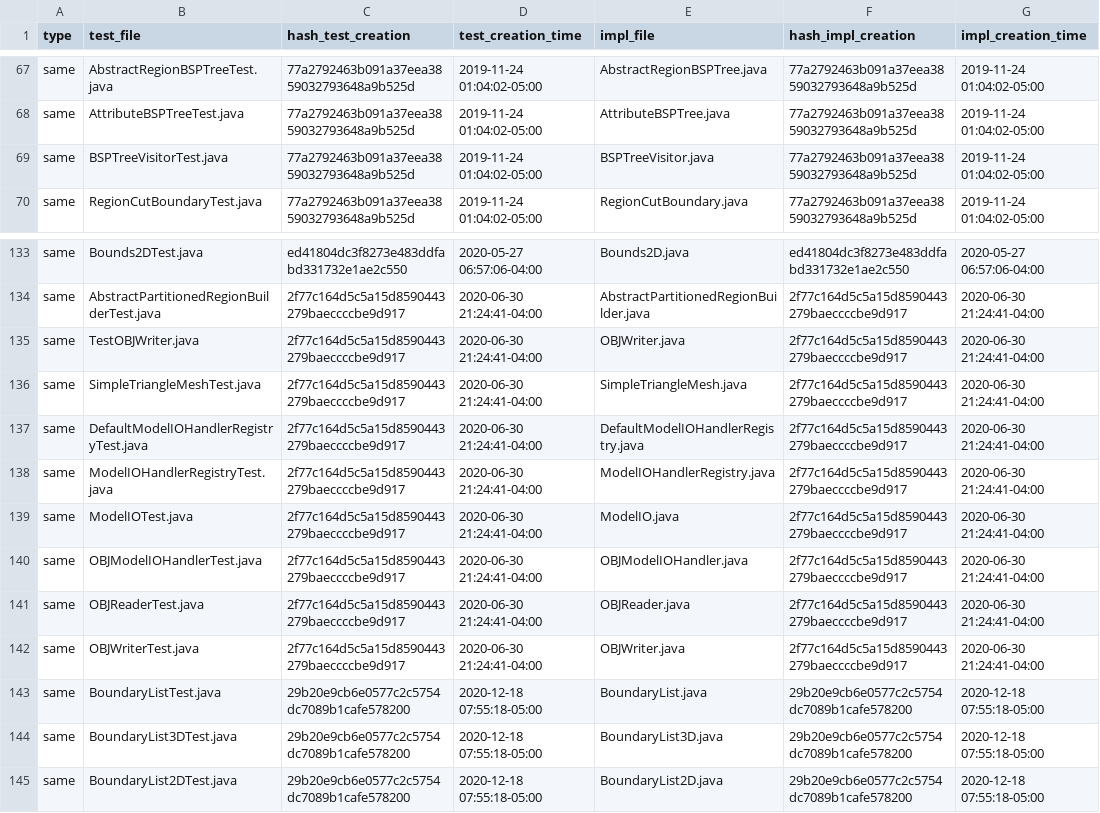
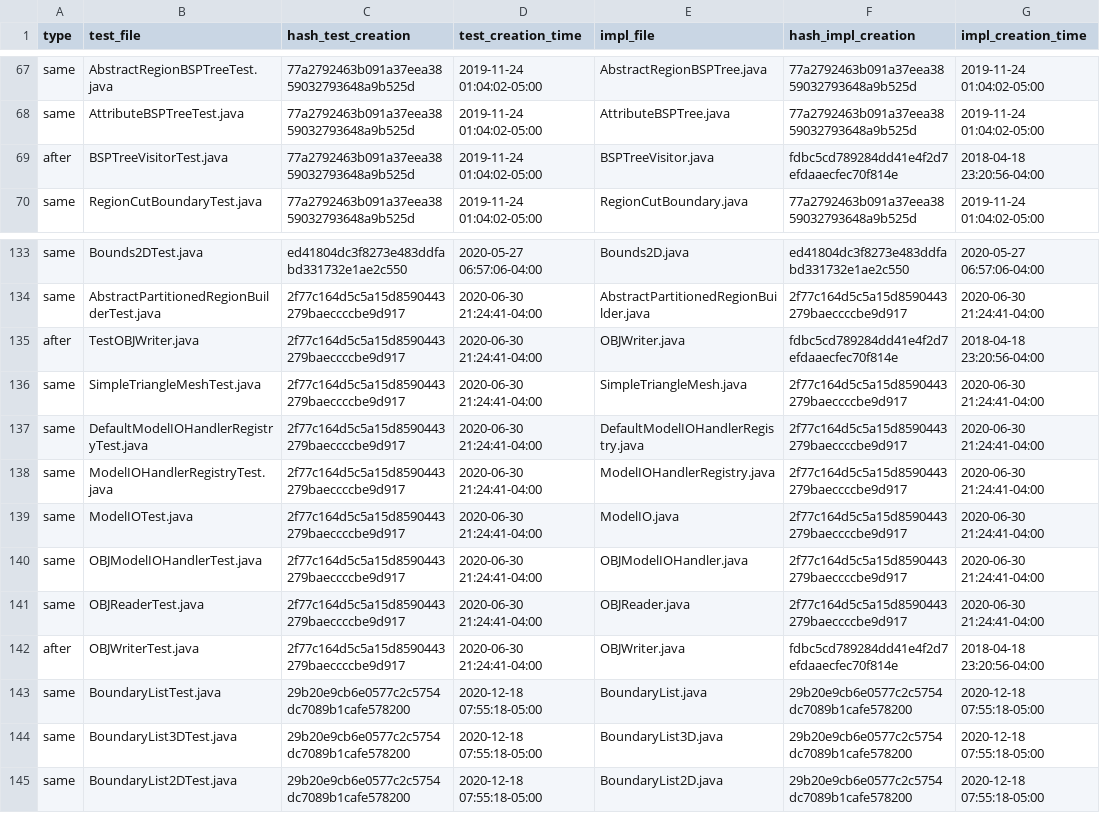
Before and after one commit to wangyiyuelva/COMP0104-Coursework2, a CSV file: analyseTestfile/analyse_commons-geometry.csv, drawn as a sheet; only a part is shown, gaps mark what is left out; the diff covers the shown part only.

```diff
--- a/analyseTestfile/analyse_commons-geometry.csv
+++ b/analyseTestfile/analyse_commons-geometry.csv
@@ -68,3 +68,3 @@ same,AbstractRegionBSPTreeTest.java,77a2792463b091a37eea3859032793648a9b525d,201
 same,AttributeBSPTreeTest.java,77a2792463b091a37eea3859032793648a9b525d,2019-11-24 01:04:02-05:00,AttributeBSPTree.java,77a2792463b091a37eea3859032793648a9b525d,2019-11-24 01:04:02-05:00
-same,BSPTreeVisitorTest.java,77a2792463b091a37eea3859032793648a9b525d,2019-11-24 01:04:02-05:00,BSPTreeVisitor.java,77a2792463b091a37eea3859032793648a9b525d,2019-11-24 01:04:02-05:00
+after,BSPTreeVisitorTest.java,77a2792463b091a37eea3859032793648a9b525d,2019-11-24 01:04:02-05:00,BSPTreeVisitor.java,fdbc5cd789284dd41e4f2d7efdaaecfec70f814e,2018-04-18 23:20:56-04:00
 same,RegionCutBoundaryTest.java,77a2792463b091a37eea3859032793648a9b525d,2019-11-24 01:04:02-05:00,RegionCutBoundary.java,77a2792463b091a37eea3859032793648a9b525d,2019-11-24 01:04:02-05:00
@@ -134,3 +134,3 @@ same,Bounds2DTest.java,ed41804dc3f8273e483ddfabd331732e1ae2c550,2020-05-27 06:57
 same,AbstractPartitionedRegionBuilderTest.java,2f77c164d5c5a15d8590443279baeccccbe9d917,2020-06-30 21:24:41-04:00,AbstractPartitionedRegionBuilder.java,2f77c164d5c5a15d8590443279baeccccbe9d917,2020-06-30 21:24:41-04:00
-same,TestOBJWriter.java,2f77c164d5c5a15d8590443279baeccccbe9d917,2020-06-30 21:24:41-04:00,OBJWriter.java,2f77c164d5c5a15d8590443279baeccccbe9d917,2020-06-30 21:24:41-04:00
+after,TestOBJWriter.java,2f77c164d5c5a15d8590443279baeccccbe9d917,2020-06-30 21:24:41-04:00,OBJWriter.java,fdbc5cd789284dd41e4f2d7efdaaecfec70f814e,2018-04-18 23:20:56-04:00
 same,SimpleTriangleMeshTest.java,2f77c164d5c5a15d8590443279baeccccbe9d917,2020-06-30 21:24:41-04:00,SimpleTriangleMesh.java,2f77c164d5c5a15d8590443279baeccccbe9d917,2020-06-30 21:24:41-04:00
@@ -141,3 +141,3 @@ same,OBJModelIOHandlerTest.java,2f77c164d5c5a15d8590443279baeccccbe9d917,2020-06
 same,OBJReaderTest.java,2f77c164d5c5a15d8590443279baeccccbe9d917,2020-06-30 21:24:41-04:00,OBJReader.java,2f77c164d5c5a15d8590443279baeccccbe9d917,2020-06-30 21:24:41-04:00
-same,OBJWriterTest.java,2f77c164d5c5a15d8590443279baeccccbe9d917,2020-06-30 21:24:41-04:00,OBJWriter.java,2f77c164d5c5a15d8590443279baeccccbe9d917,2020-06-30 21:24:41-04:00
+after,OBJWriterTest.java,2f77c164d5c5a15d8590443279baeccccbe9d917,2020-06-30 21:24:41-04:00,OBJWriter.java,fdbc5cd789284dd41e4f2d7efdaaecfec70f814e,2018-04-18 23:20:56-04:00
 same,BoundaryListTest.java,29b20e9cb6e0577c2c5754dc7089b1cafe578200,2020-12-18 07:55:18-05:00,BoundaryList.java,29b20e9cb6e0577c2c5754dc7089b1cafe578200,2020-12-18 07:55:18-05:00
```
Also changed, not shown: 48 edited cells elsewhere in this file, 2 other files.
